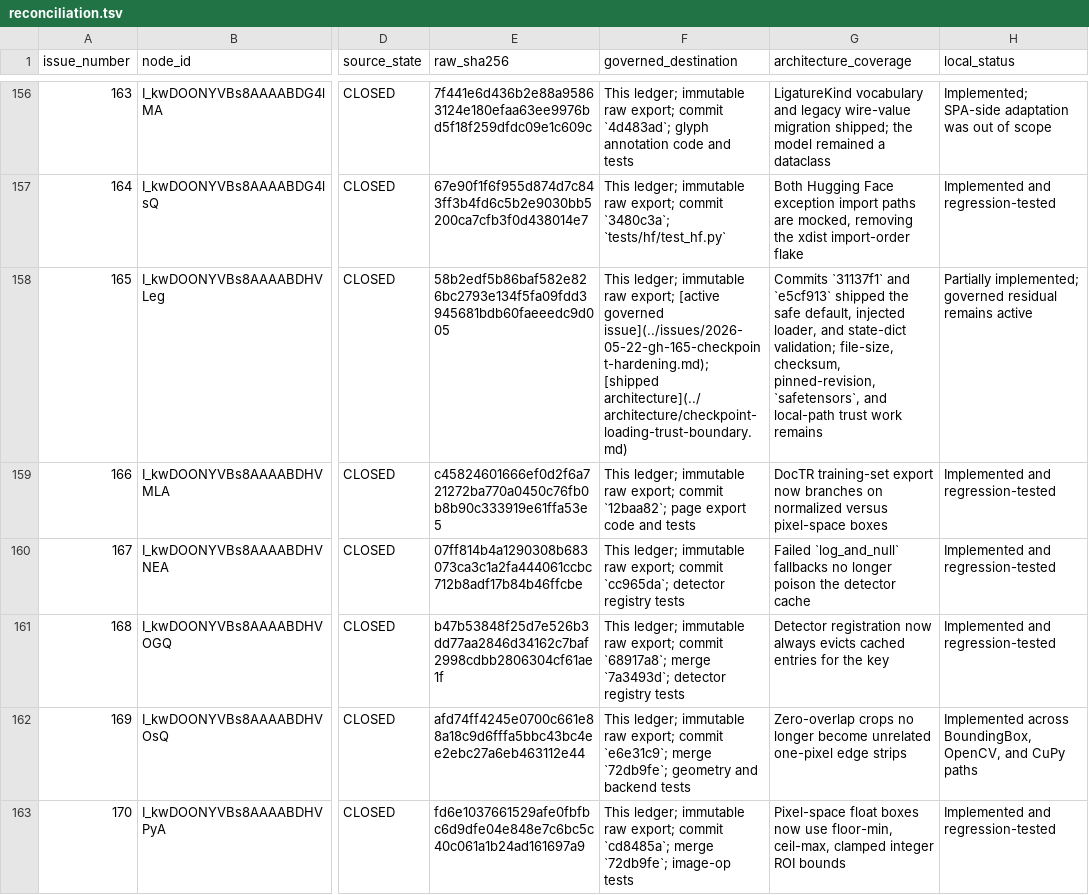
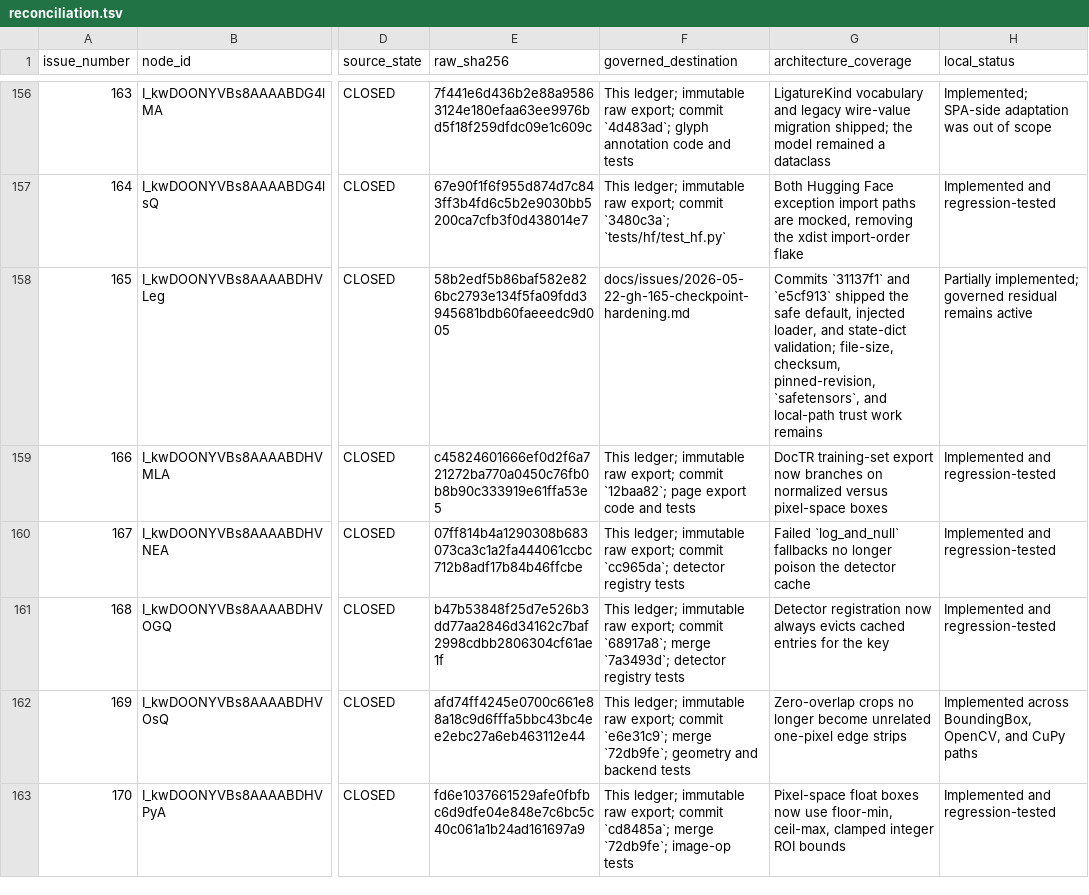
Before and after one commit to pdomain/pdomain-book-tools, a TSV file: migration/github-issues/reconciliation.tsv, drawn as a sheet; only a part is shown, gaps mark what is left out; the diff covers the shown part only; the diff names each change by its address in the sheet, - before the commit and + after, or states it on an @@ line.

Commit message:
docs: give retained issues one-to-one records

```diff
--- a/migration/github-issues/reconciliation.tsv
+++ b/migration/github-issues/reconciliation.tsv
-F158 (governed_destination): This ledger; immutable raw export; [active governed issue](../issues/2026-05-22-gh-165-checkpoint-hardening.md); [shipped architecture](../architecture/checkpoint-loading-trust-boundary.md)
+F158 (governed_destination): docs/issues/2026-05-22-gh-165-checkpoint-hardening.md
```
Also changed, not shown: 9 edited cells elsewhere in this file, 16 other files.
